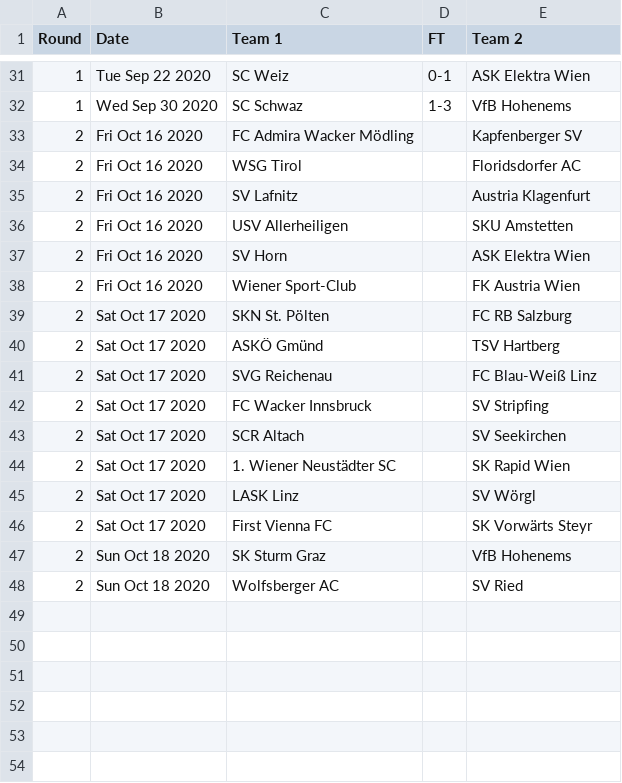
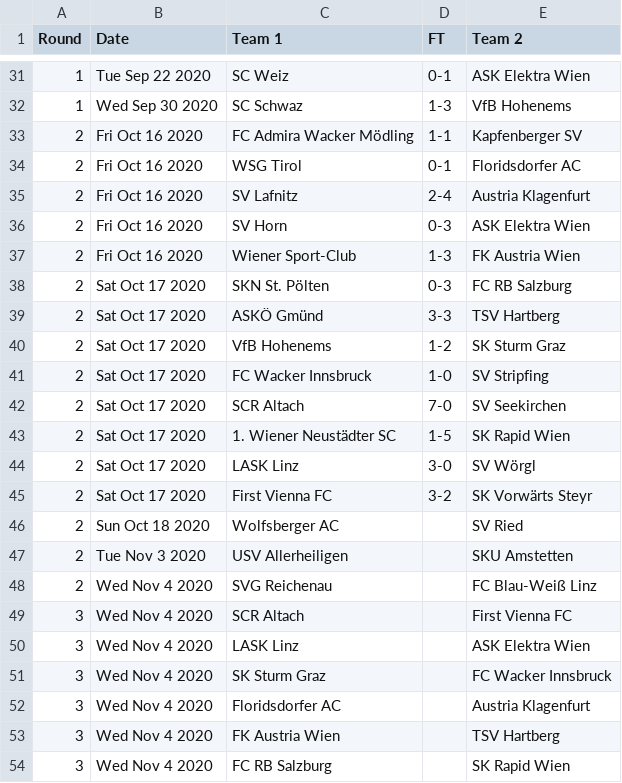
Before and after one commit to footballcsv/austria, a CSV file: 2020s/2020-21/at.cup.csv, drawn as a sheet; only a part is shown, gaps mark what is left out.

```diff
--- a/2020s/2020-21/at.cup.csv
+++ b/2020s/2020-21/at.cup.csv
@@ -32,17 +32,23 @@ Round,Date,Team 1,FT,Team 2
 1,Wed Sep 30 2020,SC Schwaz,1-3,VfB Hohenems
-2,Fri Oct 16 2020,FC Admira Wacker Mödling,,Kapfenberger SV
-2,Fri Oct 16 2020,WSG Tirol,,Floridsdorfer AC
-2,Fri Oct 16 2020,SV Lafnitz,,Austria Klagenfurt
-2,Fri Oct 16 2020,USV Allerheiligen,,SKU Amstetten
-2,Fri Oct 16 2020,SV Horn,,ASK Elektra Wien
-2,Fri Oct 16 2020,Wiener Sport-Club,,FK Austria Wien
-2,Sat Oct 17 2020,SKN St. Pölten,,FC RB Salzburg
-2,Sat Oct 17 2020,ASKÖ Gmünd,,TSV Hartberg
-2,Sat Oct 17 2020,SVG Reichenau,,FC Blau-Weiß Linz
-2,Sat Oct 17 2020,FC Wacker Innsbruck,,SV Stripfing
-2,Sat Oct 17 2020,SCR Altach,,SV Seekirchen
-2,Sat Oct 17 2020,1. Wiener Neustädter SC,,SK Rapid Wien
-2,Sat Oct 17 2020,LASK Linz,,SV Wörgl
-2,Sat Oct 17 2020,First Vienna FC,,SK Vorwärts Steyr
-2,Sun Oct 18 2020,SK Sturm Graz,,VfB Hohenems
+2,Fri Oct 16 2020,FC Admira Wacker Mödling,1-1,Kapfenberger SV
+2,Fri Oct 16 2020,WSG Tirol,0-1,Floridsdorfer AC
+2,Fri Oct 16 2020,SV Lafnitz,2-4,Austria Klagenfurt
+2,Fri Oct 16 2020,SV Horn,0-3,ASK Elektra Wien
+2,Fri Oct 16 2020,Wiener Sport-Club,1-3,FK Austria Wien
+2,Sat Oct 17 2020,SKN St. Pölten,0-3,FC RB Salzburg
+2,Sat Oct 17 2020,ASKÖ Gmünd,3-3,TSV Hartberg
+2,Sat Oct 17 2020,VfB Hohenems,1-2,SK Sturm Graz
+2,Sat Oct 17 2020,FC Wacker Innsbruck,1-0,SV Stripfing
+2,Sat Oct 17 2020,SCR Altach,7-0,SV Seekirchen
+2,Sat Oct 17 2020,1. Wiener Neustädter SC,1-5,SK Rapid Wien
+2,Sat Oct 17 2020,LASK Linz,3-0,SV Wörgl
+2,Sat Oct 17 2020,First Vienna FC,3-2,SK Vorwärts Steyr
 2,Sun Oct 18 2020,Wolfsberger AC,,SV Ried
+2,Tue Nov 3 2020,USV Allerheiligen,,SKU Amstetten
+2,Wed Nov 4 2020,SVG Reichenau,,FC Blau-Weiß Linz
+3,Wed Nov 4 2020,SCR Altach,,First Vienna FC
+3,Wed Nov 4 2020,LASK Linz,,ASK Elektra Wien
+3,Wed Nov 4 2020,SK Sturm Graz,,FC Wacker Innsbruck
+3,Wed Nov 4 2020,Floridsdorfer AC,,Austria Klagenfurt
+3,Wed Nov 4 2020,FK Austria Wien,,TSV Hartberg
+3,Wed Nov 4 2020,FC RB Salzburg,,SK Rapid Wien
```
Also changed, not shown: 2020s/2020-21/at.2.csv, 2020s/2020-21/at.3.o.csv.
